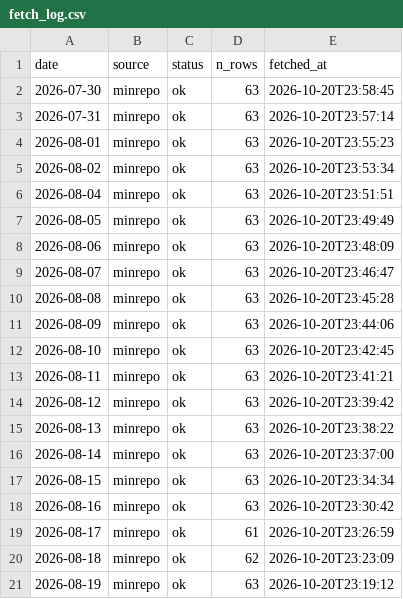
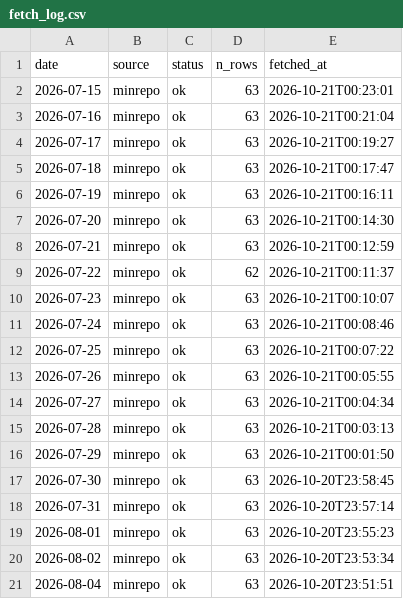
Before and after one commit to koukikoukisanosano-ai/hana-toyokawa, a CSV file: data/fetch_log.csv, drawn as a sheet; only a part is shown; the shorter side is filled out with more unchanged rows; the diff names each change by its address in the sheet, - before the commit and + after, or states it on an @@ line.

```diff
--- a/data/fetch_log.csv
+++ b/data/fetch_log.csv
+row 2: 2026-07-15 | minrepo | ok | 63 | 2026-10-21T00:23:01
+row 3: 2026-07-16 | minrepo | ok | 63 | 2026-10-21T00:21:04
+row 4: 2026-07-17 | minrepo | ok | 63 | 2026-10-21T00:19:27
+row 5: 2026-07-18 | minrepo | ok | 63 | 2026-10-21T00:17:47
+row 6: 2026-07-19 | minrepo | ok | 63 | 2026-10-21T00:16:11
+row 7: 2026-07-20 | minrepo | ok | 63 | 2026-10-21T00:14:30
+row 8: 2026-07-21 | minrepo | ok | 63 | 2026-10-21T00:12:59
+row 9: 2026-07-22 | minrepo | ok | 62 | 2026-10-21T00:11:37
+row 10: 2026-07-23 | minrepo | ok | 63 | 2026-10-21T00:10:07
+row 11: 2026-07-24 | minrepo | ok | 63 | 2026-10-21T00:08:46
+row 12: 2026-07-25 | minrepo | ok | 63 | 2026-10-21T00:07:22
+row 13: 2026-07-26 | minrepo | ok | 63 | 2026-10-21T00:05:55
+row 14: 2026-07-27 | minrepo | ok | 63 | 2026-10-21T00:04:34
+row 15: 2026-07-28 | minrepo | ok | 63 | 2026-10-21T00:03:13
+row 16: 2026-07-29 | minrepo | ok | 63 | 2026-10-21T00:01:50
```
Also changed, not shown: 7 other files.
